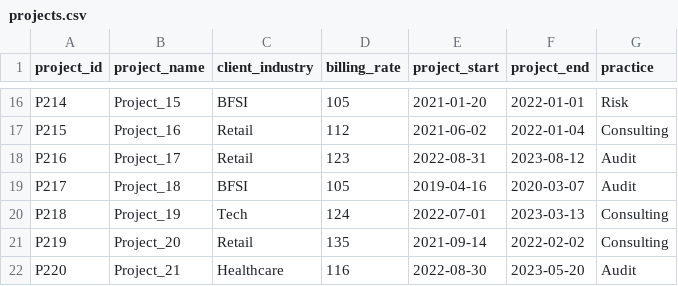
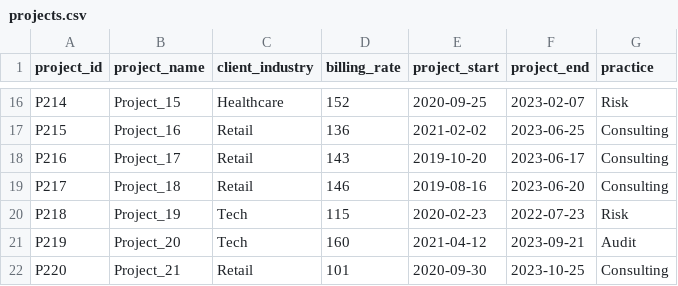
Before and after one commit to k-rajora/Revnue-anlysis-data, a CSV file: dataset01/projects.csv, drawn as a sheet; only a part is shown, gaps mark what is left out; the diff covers the shown part only; the diff names each change by its address in the sheet, - before the commit and + after, or states it on an @@ line.

```diff
--- a/dataset01/projects.csv
+++ b/dataset01/projects.csv
-C16 (client_industry): BFSI
+C16 (client_industry): Healthcare
-D16 (billing_rate): 105
+D16 (billing_rate): 152
-E16 (project_start): 2021-01-20
+E16 (project_start): 2020-09-25
-F16 (project_end): 2022-01-01
+F16 (project_end): 2023-02-07
-D17 (billing_rate): 112
+D17 (billing_rate): 136
-E17 (project_start): 2021-06-02
+E17 (project_start): 2021-02-02
-F17 (project_end): 2022-01-04
+F17 (project_end): 2023-06-25
-D18 (billing_rate): 123
+D18 (billing_rate): 143
-E18 (project_start): 2022-08-31
+E18 (project_start): 2019-10-20
-F18 (project_end): 2023-08-12
+F18 (project_end): 2023-06-17
-G18:G19 (practice): Audit
+G18:G19 (practice): Consulting
-C19 (client_industry): BFSI
+C19 (client_industry): Retail
-D19 (billing_rate): 105
+D19 (billing_rate): 146
-E19 (project_start): 2019-04-16
+E19 (project_start): 2019-08-16
-F19 (project_end): 2020-03-07
+F19 (project_end): 2023-06-20
-D20 (billing_rate): 124
+D20 (billing_rate): 115
-E20 (project_start): 2022-07-01
+E20 (project_start): 2020-02-23
-F20 (project_end): 2023-03-13
+F20 (project_end): 2022-07-23
-G20 (practice): Consulting
+G20 (practice): Risk
-C21 (client_industry): Retail
+C21 (client_industry): Tech
-D21 (billing_rate): 135
+D21 (billing_rate): 160
-E21 (project_start): 2021-09-14
+E21 (project_start): 2021-04-12
-F21 (project_end): 2022-02-02
+F21 (project_end): 2023-09-21
-G21 (practice): Consulting
+G21 (practice): Audit
-C22 (client_industry): Healthcare
+C22 (client_industry): Retail
-D22 (billing_rate): 116
+D22 (billing_rate): 101
-E22 (project_start): 2022-08-30
+E22 (project_start): 2020-09-30
-F22 (project_end): 2023-05-20
+F22 (project_end): 2023-10-25
-G22 (practice): Audit
+G22 (practice): Consulting
```
Also changed, not shown: 121 edited cells elsewhere in this file, 1 other file.
